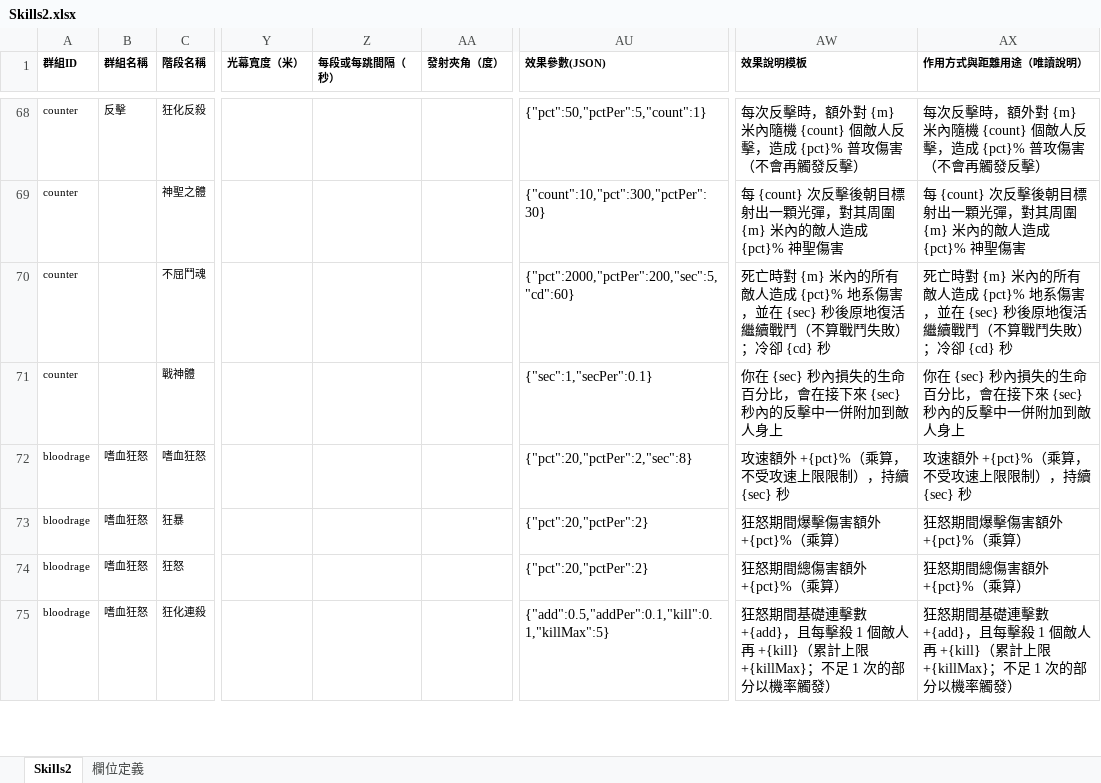
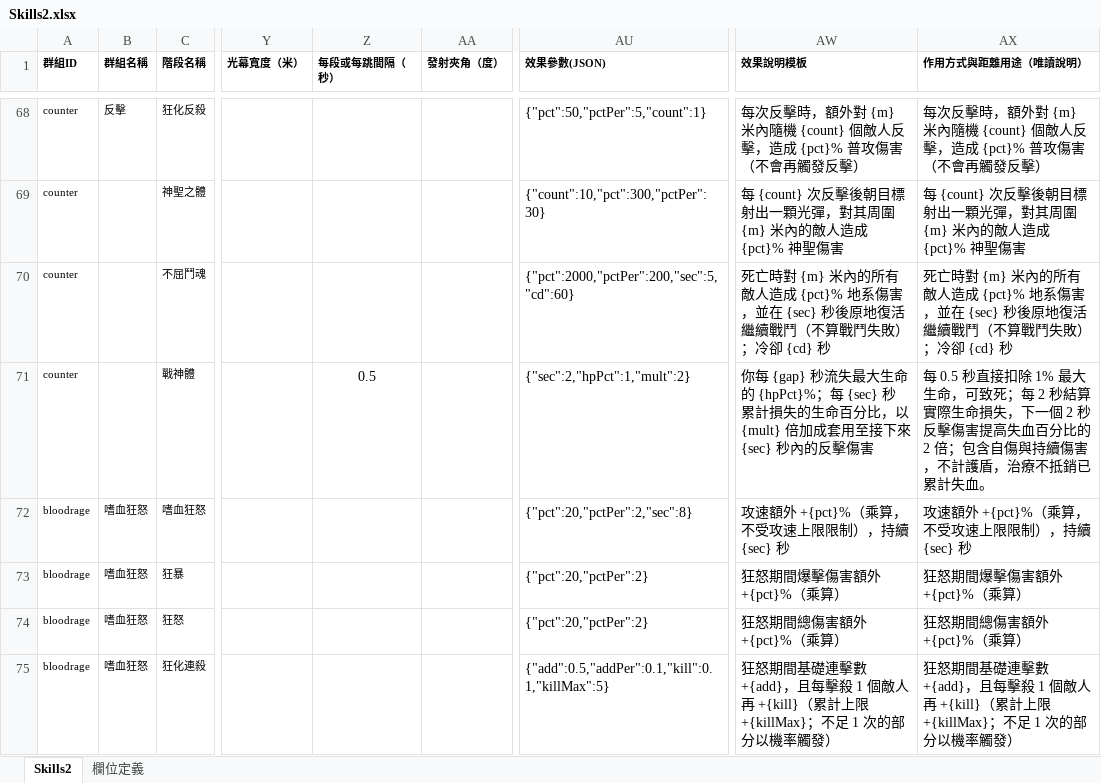
Before and after one commit to myKOF/Idle-RPG, an Excel workbook: config/Excel/Skills2.xlsx, sheet Skills2, drawn as a sheet; only a part is shown, gaps mark what is left out; values as stored, in another font and other column widths than the file's, no borders; the diff names each change by its address in the sheet, - before the commit and + after, or states it on an @@ line.

```diff
--- a/config/Excel/Skills2.xlsx (sheet Skills2)
+++ b/config/Excel/Skills2.xlsx (sheet Skills2)
-Z71 (每段或每跳間隔（秒）): (empty)
+Z71 (每段或每跳間隔（秒）): 0.5
-AU71 (效果參數(JSON)): {"sec":1,"secPer":0.1}
+AU71 (效果參數(JSON)): {"sec":2,"hpPct":1,"mult":2}
-AW71 (效果說明模板): 你在 {sec} 秒內損失的生命百分比，會在接下來 {sec} 秒內的反擊中一併附加到敵人身上
+AW71 (效果說明模板): 你每 {gap} 秒流失最大生命的 {hpPct}%；每 {sec} 秒累計損失的生命百分比，以 {mult} 倍加成套用至接下來 {sec} 秒內的反擊傷害
-AX71 (作用方式與距離用途（唯讀說明）): 你在 {sec} 秒內損失的生命百分比，會在接下來 {sec} 秒內的反擊中一併附加到敵人身上
+AX71 (作用方式與距離用途（唯讀說明）): 每 0.5 秒直接扣除 1% 最大生命，可致死；每 2 秒結算實際生命損失，下一個 2 秒反擊傷害提高失血百分比的 2 倍；包含自傷與持續傷害，不計護盾，治療不抵銷已累計失血。
```
Also changed, not shown: 13 other files.
